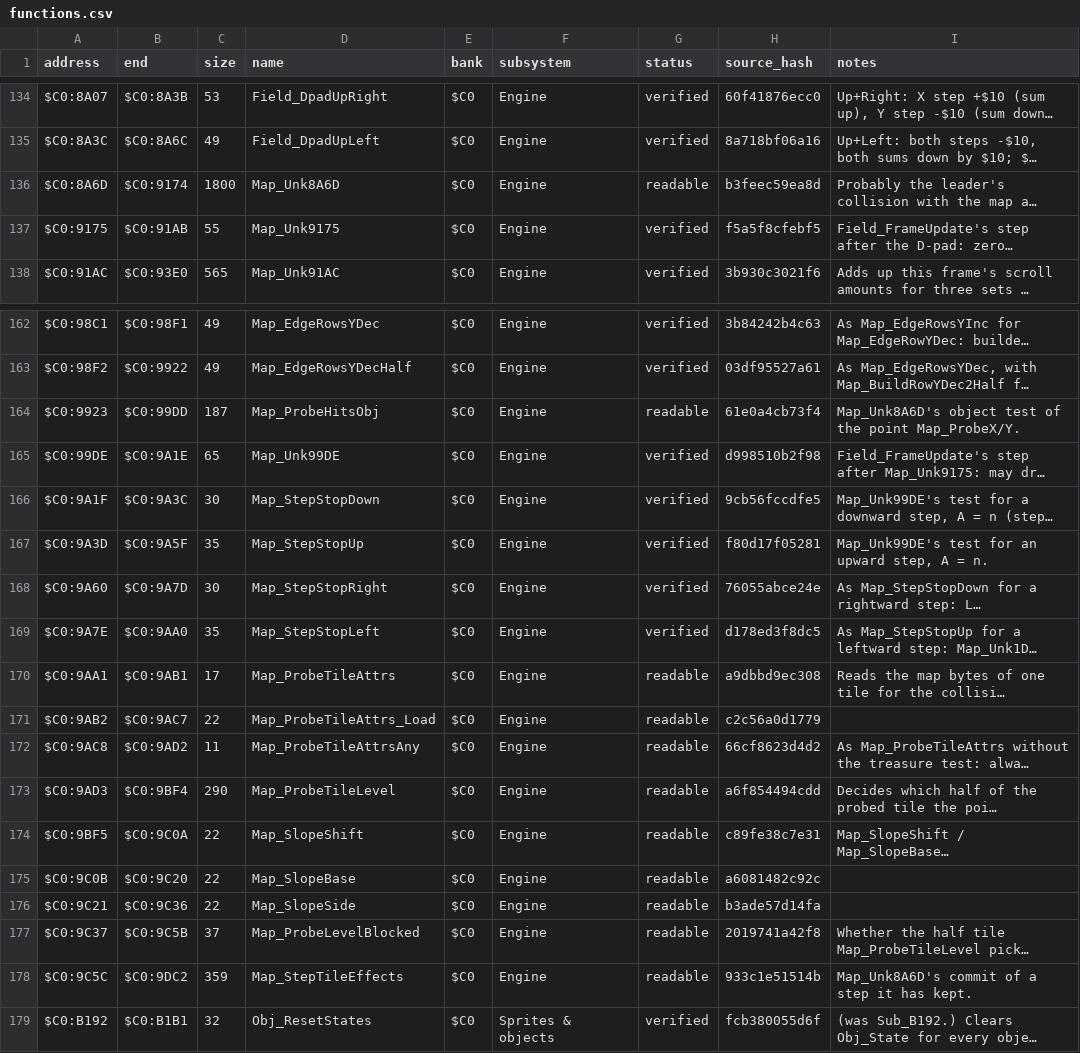
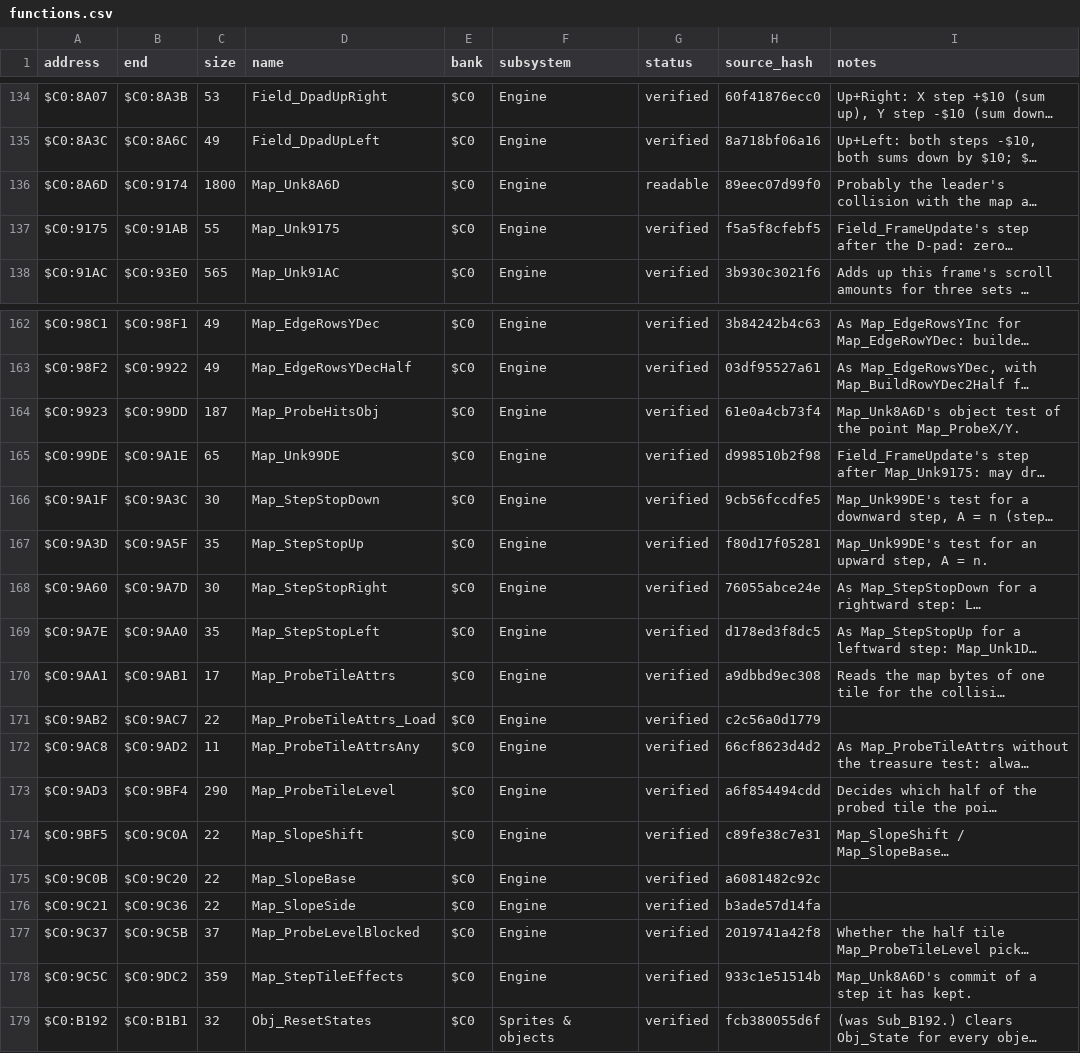
Before and after one commit to ThisIsAkill/ChronoRET, a CSV file: symbols/functions.csv, drawn as a sheet; only a part is shown, gaps mark what is left out; long unchanged cells end in …; the diff names each change by its address in the sheet, - before the commit and + after, or states it on an @@ line.

```diff
--- a/symbols/functions.csv
+++ b/symbols/functions.csv
-H136 (source_hash): b3feec59ea8d
+H136 (source_hash): 89eec07d99f0
-G164 (status): readable
+G164 (status): verified
-G170:G178 (status): readable
+G170:G178 (status): verified
```
Also changed, not shown: symbols/reviews.csv, 5 other files.
